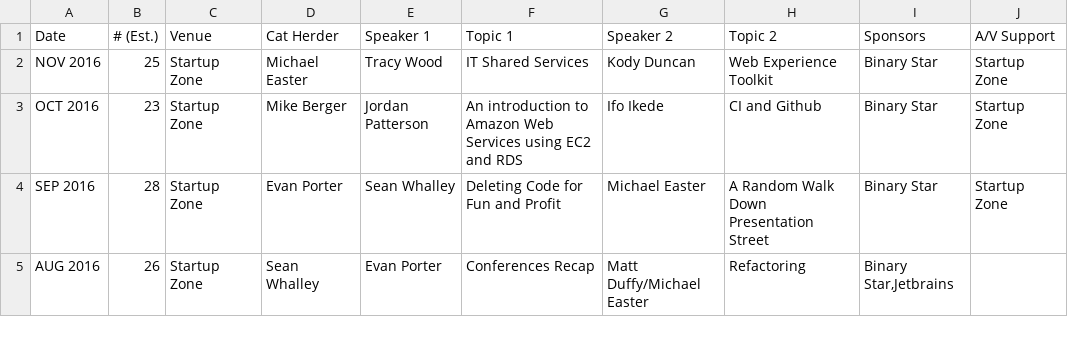
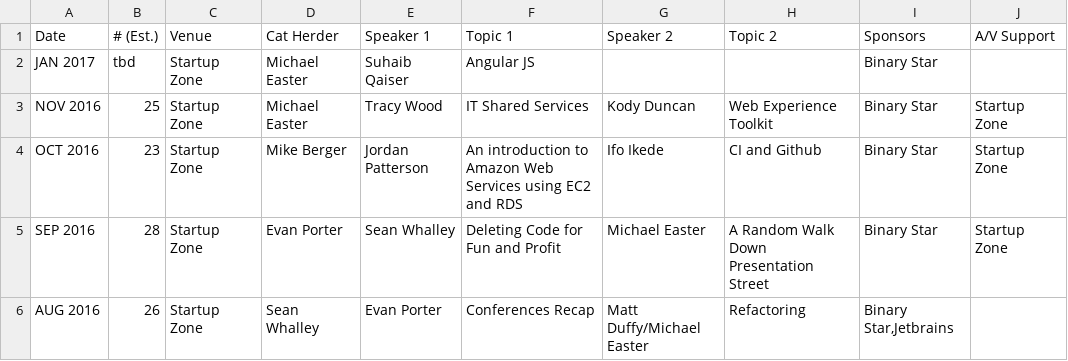
Before and after one commit to peidevs/Event_Resources, a CSV file: MeetUps.csv, drawn as a sheet; only a part is shown.

Commit message:
update for January

```diff
--- a/MeetUps.csv
+++ b/MeetUps.csv
@@ -1,2 +1,3 @@
 "Date","# (Est.)","Venue","Cat Herder","Speaker 1"," Topic 1","Speaker 2"," Topic 2","Sponsors","A/V Support"
+"JAN 2017","tbd","Startup Zone","Michael Easter","Suhaib Qaiser","Angular JS","","","Binary Star",""
 "NOV 2016","25","Startup Zone","Michael Easter","Tracy Wood","IT Shared Services","Kody Duncan","Web Experience Toolkit","Binary Star","Startup Zone"
```
